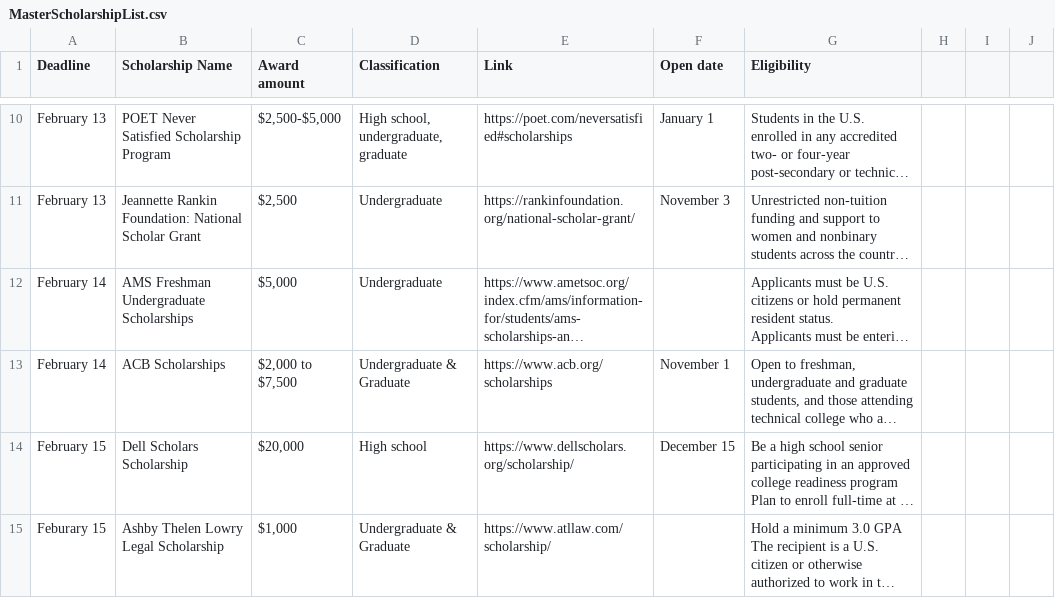
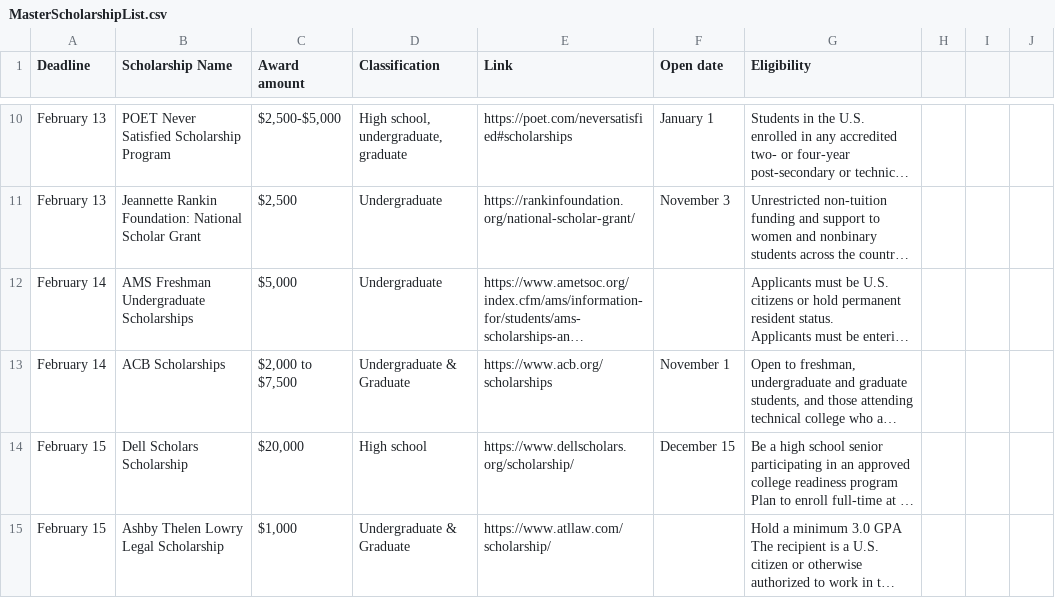
Before and after one commit to edumenu/modernScholar, a CSV file: MasterScholarshipList.csv, drawn as a sheet; only a part is shown, gaps mark what is left out; long unchanged cells end in …; the diff covers the shown part only; the diff names each change by its address in the sheet, - before the commit and + after, or states it on an @@ line.

```diff
--- a/MasterScholarshipList.csv
+++ b/MasterScholarshipList.csv
-A15 (Deadline): Feburary 15
+A15 (Deadline): February 15
```
Also changed, not shown: 2 removed rows and 2 edited cells elsewhere in this file, 23 other files.
